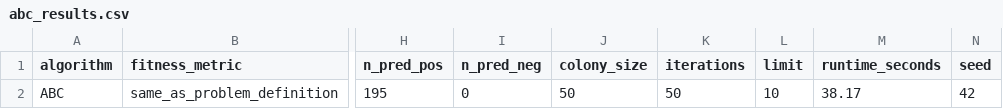
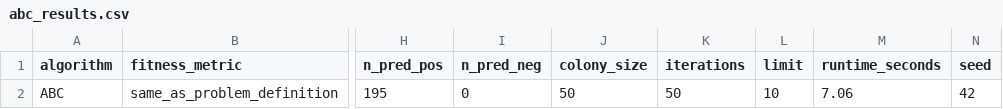
Before and after one commit to afonsolince06/parkinsons_project, a CSV file: abc_results.csv, drawn as a sheet; only a part is shown, gaps mark what is left out; the diff names each change by its address in the sheet, - before the commit and + after, or states it on an @@ line.

```diff
--- a/abc_results.csv
+++ b/abc_results.csv
-M2 (runtime_seconds): 38.17
+M2 (runtime_seconds): 7.06
```
Also changed, not shown: 1 other file.
